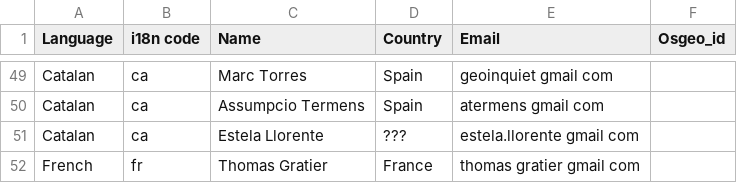
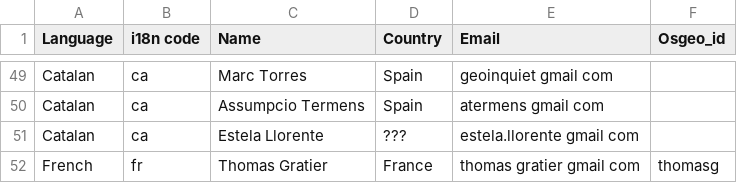
Before and after one commit to bermud/OSGeoLive-svn, a CSV file: doc/translators.csv, drawn as a sheet; only a part is shown, gaps mark what is left out.

Commit message:
+osgeo id
git-svn-id: http://svn.osgeo.org/osgeo/livedvd/gisvm/trunk@8411 7da46fd8-bd2a-0410-a152-cf9810cf5b10

```diff
--- a/doc/translators.csv
+++ b/doc/translators.csv
@@ -51,2 +51,2 @@ Catalan,ca,Assumpcio Termens,Spain,atermens gmail com,
 Catalan,ca,Estela Llorente,???,estela.llorente gmail com,
-French,fr,Thomas Gratier,France,thomas gratier gmail com,
+French,fr,Thomas Gratier,France,thomas gratier gmail com,thomasg
```
